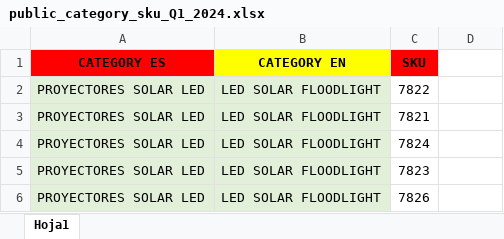
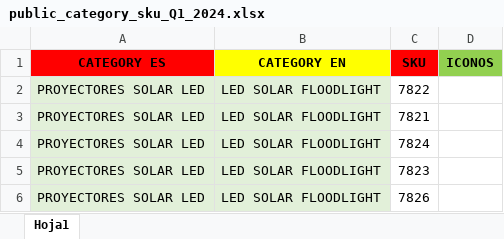
Before and after one commit to djxmeel/optima-scrapper, an Excel workbook: data/common/excel/public_category_sku_Q1_2024.xlsx, sheet Hoja1, drawn as a sheet; only a part is shown; values as stored, in another font and other column widths than the file's, no borders; the diff names each change by its address in the sheet, - before the commit and + after, or states it on an @@ line.

```diff
--- a/data/common/excel/public_category_sku_Q1_2024.xlsx (sheet Hoja1)
+++ b/data/common/excel/public_category_sku_Q1_2024.xlsx (sheet Hoja1)
-D1: (empty)
+D1: ICONOS
-D1 fill: none
+D1 fill: #92D050
```
Also changed, not shown: 1 other file.
